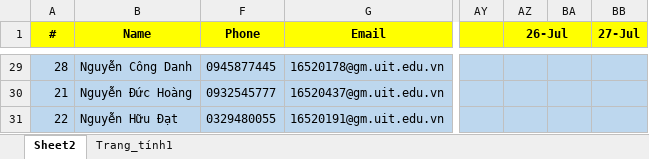
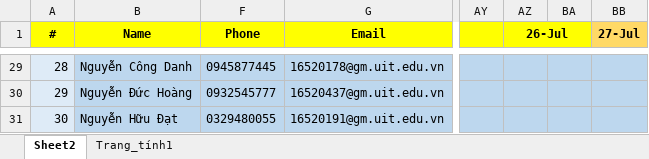
Before and after one commit to NguyenLuongDuyKhanh/-FGA-UIT-LAB-CourseJun2019, an Excel workbook: DiemDanh[Fixedemail].xlsx, sheet Sheet2, drawn as a sheet; only a part is shown, gaps mark what is left out; values as stored, in another font and other column widths than the file's, no borders; the diff covers the shown part only; the diff names each change by its address in the sheet, - before the commit and + after, or states it on an @@ line.

```diff
--- a/DiemDanh[Fixedemail].xlsx (sheet Sheet2)
+++ b/DiemDanh[Fixedemail].xlsx (sheet Sheet2)
-BB1 fill: #FFFF00
+BB1 fill: #FFD966
-A29:A31 fill: #BDD7EE
+A29:A31 fill: #DEEBF7
-A30 (#): 21
+A30 (#): 29
-A31 (#): 22
+A31 (#): 30
```
Also changed, not shown: 23 edited cells and cell formats elsewhere in this sheet.
